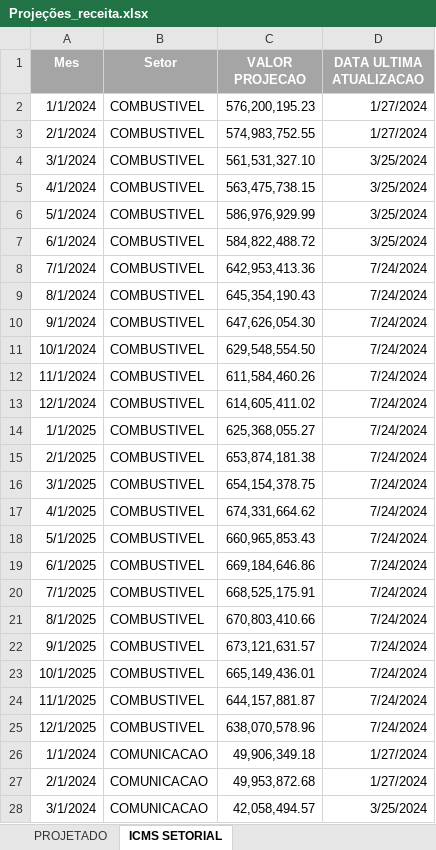
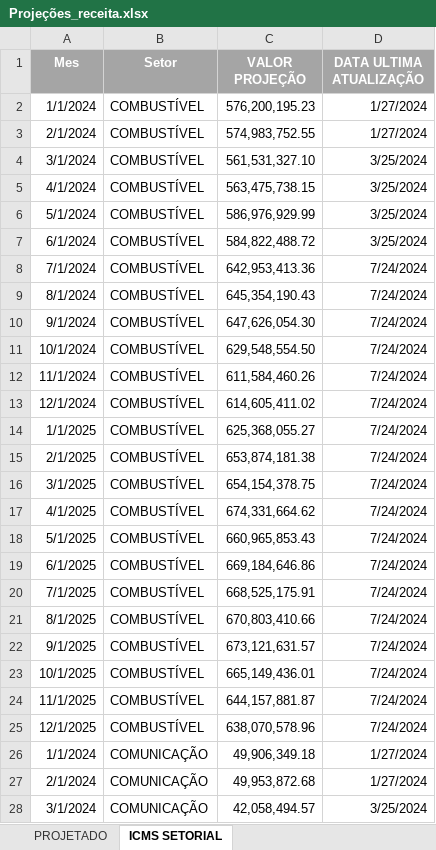
Before and after one commit to raphaellima1/Relatorio_receita, an Excel workbook: 0 - DADOS/Projeções_receita.xlsx, sheet ICMS SETORIAL, drawn as a sheet; only a part is shown; values as stored, in another font and other column widths than the file's, no borders; the diff covers the shown part only; the diff names each change by its address in the sheet, - before the commit and + after, or states it on an @@ line.

```diff
--- a/0 - DADOS/Projeções_receita.xlsx (sheet ICMS SETORIAL)
+++ b/0 - DADOS/Projeções_receita.xlsx (sheet ICMS SETORIAL)
-C1: VALOR PROJECAO
+C1: VALOR PROJEÇÃO
-D1: DATA ULTIMA ATUALIZACAO
+D1: DATA ULTIMA ATUALIZAÇÃO
-B2:B25 (Setor): COMBUSTIVEL
+B2:B25 (Setor): COMBUSTÍVEL
-B26:B28 (Setor): COMUNICACAO
+B26:B28 (Setor): COMUNICAÇÃO
```
Also changed, not shown: 213 edited cells elsewhere in this sheet, 4 other files.
